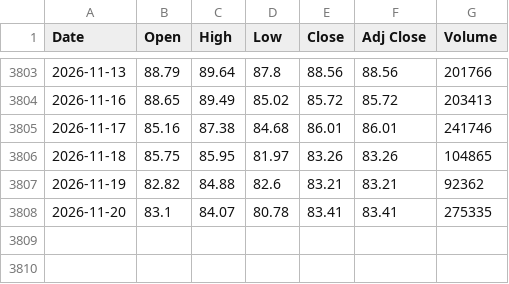
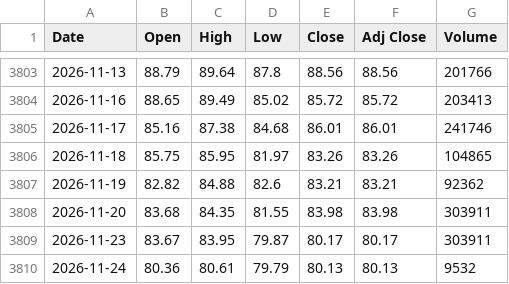
Before and after one commit to artphatsakon/ProjuctFin, a CSV file: crude_oil_15y.csv, drawn as a sheet; only a part is shown, gaps mark what is left out.

```diff
--- a/crude_oil_15y.csv
+++ b/crude_oil_15y.csv
@@ -3807,2 +3807,4 @@
 2026-11-19,82.82,84.88,82.6,83.21,83.21,92362
-2026-11-20,83.1,84.07,80.78,83.41,83.41,275335
+2026-11-20,83.68,84.35,81.55,83.98,83.98,303911
+2026-11-23,83.67,83.95,79.87,80.17,80.17,303911
+2026-11-24,80.36,80.61,79.79,80.13,80.13,9532
```
Also changed, not shown: gold_15y.csv.
